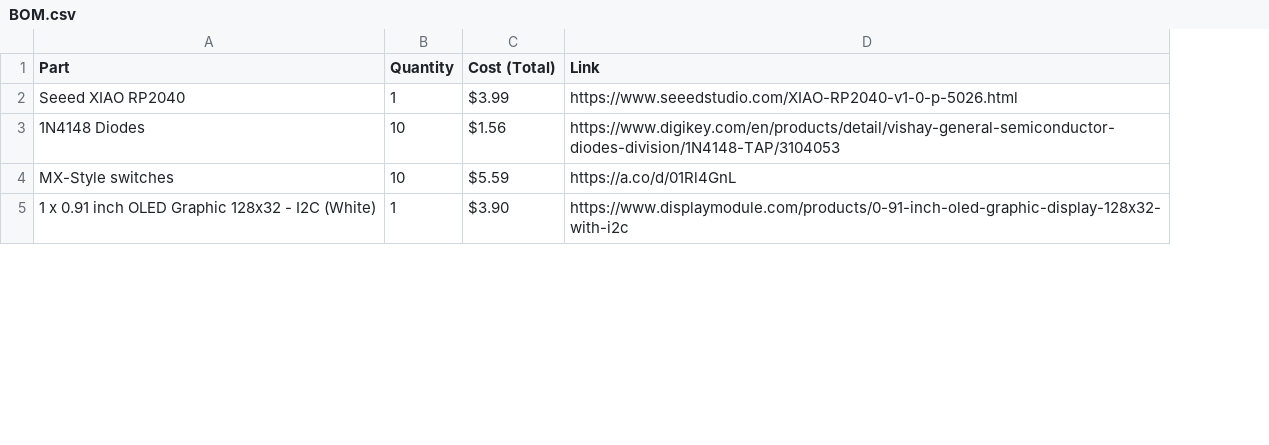
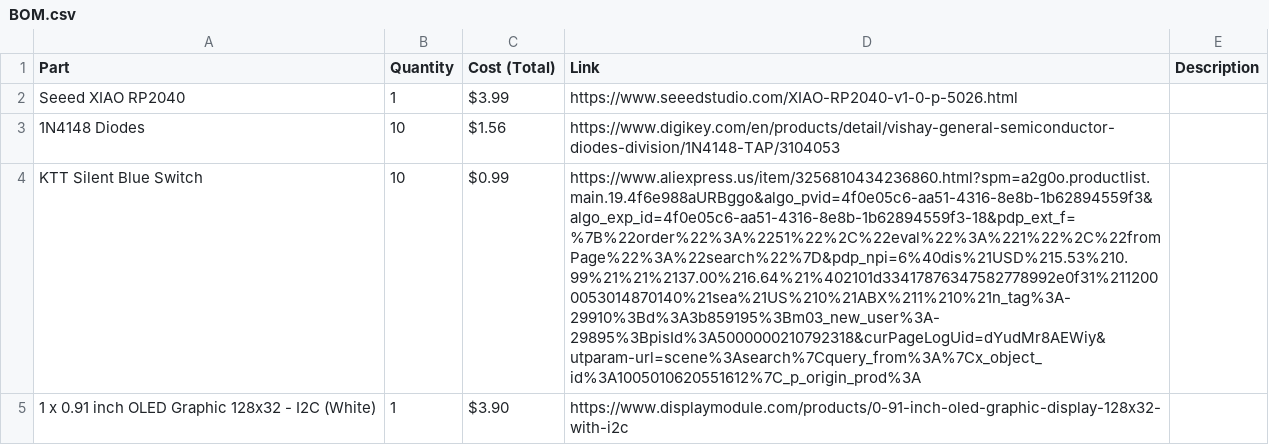
Before and after one commit to koya-san/MediaPad, a CSV file: BOM.csv, drawn as a sheet; only a part is shown; removed rows and columns are numbered as before the commit, all else as after; the diff covers the shown part only; the diff names each change by its address in the sheet, - before the commit and + after, or states it on an @@ line.

Commit message:
Update BOM.csv

```diff
--- a/BOM.csv
+++ b/BOM.csv
+column E (Description), empty
-row 4: MX-Style switches | 10 | $5.59 | https://a.co/d/01Rl4GnL
+row 4: KTT Silent Blue Switch | 10 | $0.99 | https://www.aliexpress.us/item/3256810434236860.html?spm=a2g0o.productlist.main.19.4f6e988aURBggo&algo_pvid=4f0e05c6-aa51-4316-8e8b-1b62894559f3&algo_exp_id=4f0e05c6-aa51-4316-8e8b-1b62894559f3-18&pdp_ext_f=%7B%22order%22%3A%2251%22%2C%22eval%22%3A%221%22%2C%22fromPage%22%3A%22search%22%7D&pdp_npi=6%40dis%21USD%215.53%210.99%21%21%2137.00%216.64%21%402101d33417876347582778992e0f31%2112000053014870140%21sea%21US%210%21ABX%211%210%21n_tag%3A-29910%3Bd%3A3b859195%3Bm03_new_user%3A-29895%3BpisId%3A5000000210792318&curPageLogUid=dYudMr8AEWiy&utparam-url=scene%3Asearch%7Cquery_from%3A%7Cx_object_id%3A1005010620551612%7C_p_origin_prod%3A
```
Also changed, not shown: 2 added rows and 2 removed rows elsewhere in this file.
